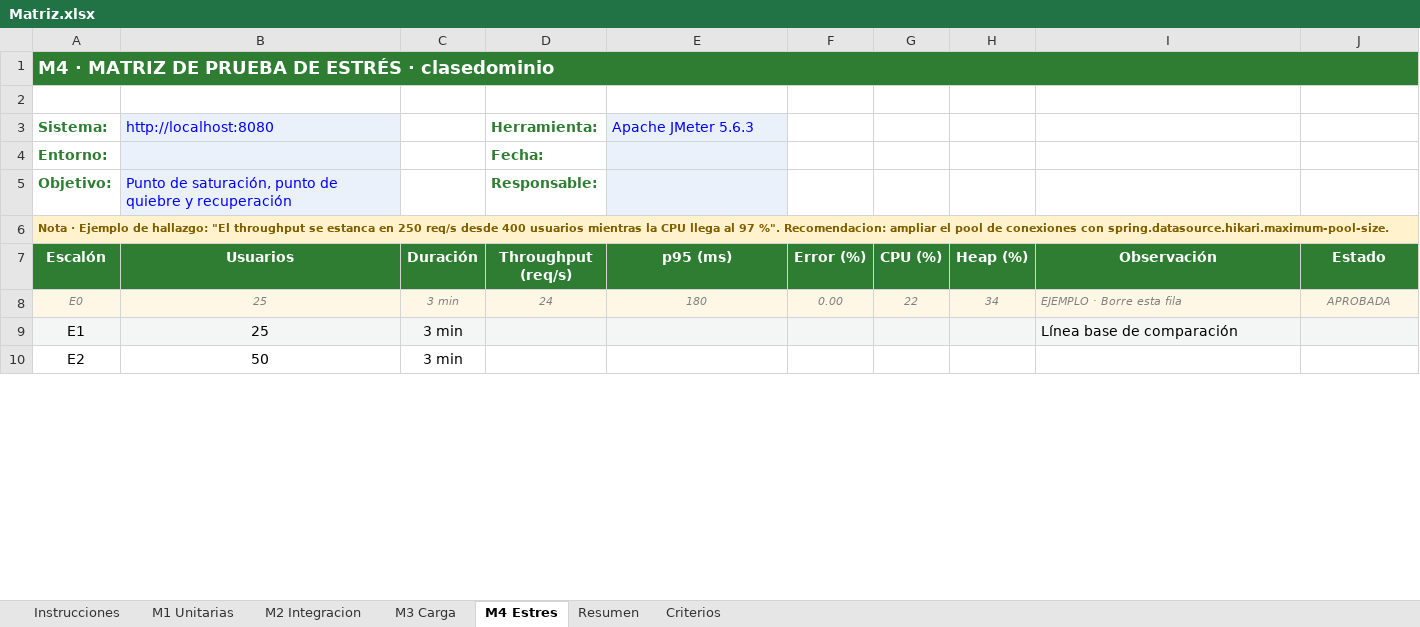
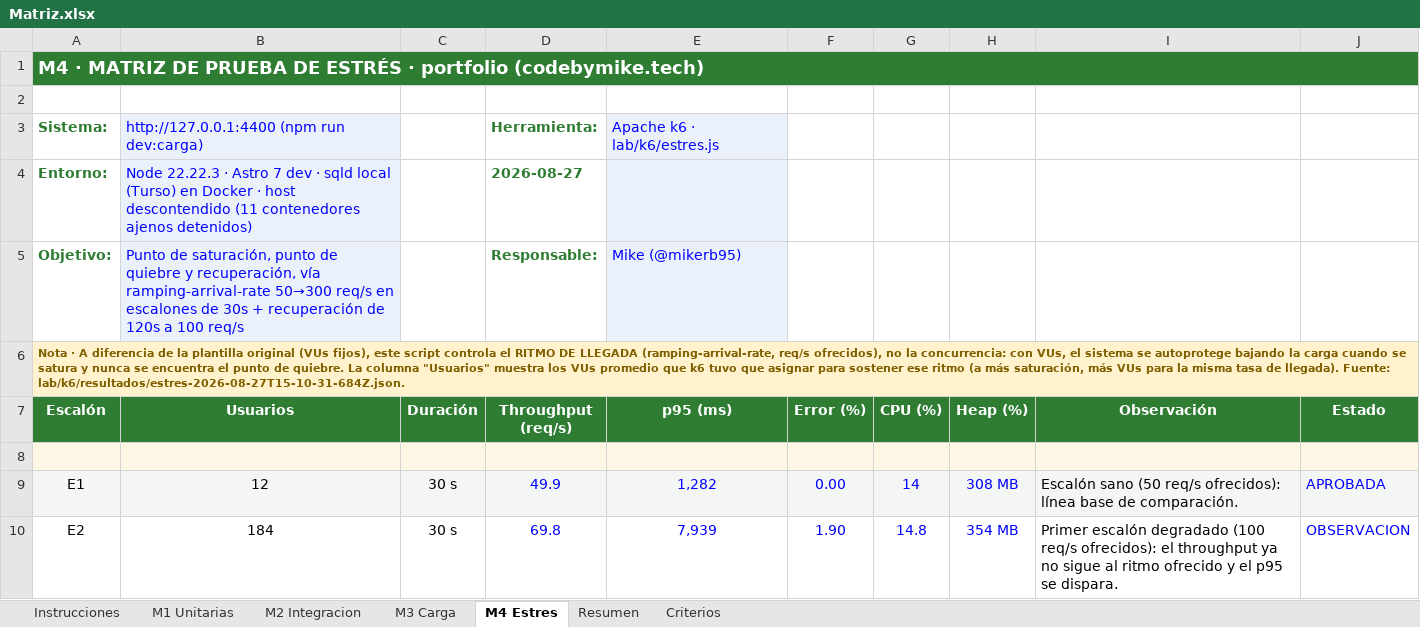
Before and after one commit to mikerb95/dev-portfolio, an Excel workbook: docs/Matriz.xlsx, sheet M4 Estres, drawn as a sheet; only a part is shown; values as stored, in another font and other column widths than the file's, no borders; conditional formats not drawn; the diff covers the shown part only; the diff names each change by its address in the sheet, - before the commit and + after, or states it on an @@ line.

Commit message:
chore: update Matriz.xlsx with new data

```diff
--- a/docs/Matriz.xlsx (sheet M4 Estres)
+++ b/docs/Matriz.xlsx (sheet M4 Estres)
-A1 (Escalón): …ESTRÉS · clasedominio
+A1 (Escalón): …ESTRÉS · portfolio (codebymike.tech)
-B3 (Usuarios): http://localhost:8080
+B3 (Usuarios): http://127.0.0.1:4400 (npm run dev:carga)
-E3 (p95 (ms)): Apache JMeter 5.6.3
+E3 (p95 (ms)): Apache k6 · lab/k6/estres.js
-B4 (Usuarios): (empty)
+B4 (Usuarios): Node 22.22.3 · Astro 7 dev · sqld local (Turso) en Docker · host descontendido (11 contenedores ajenos detenidos)
-D4 (Throughput (req/s)): Fecha:
+D4 (Throughput (req/s)): 2026-08-27
-B5 (Usuarios): …quiebre y recuperación
+B5 (Usuarios): …quiebre y recuperación, vía ramping-arrival-rate 50→300 req/s en escalones de 30s + recuperación de 120s a 100 req/s
-E5 (p95 (ms)): (empty)
+E5 (p95 (ms)): Mike (@mikerb95)
-A6 (Escalón): Nota · Ejemplo de hallazgo: "El throughput se estanca en 250 req/s desde 400 usuarios mientras la CPU llega al 97 %". Recomendacion: ampliar el pool de conexiones con spring.datasource.hikari.maximum-pool-size.
+A6 (Escalón): Nota · A diferencia de la plantilla original (VUs fijos), este script controla el RITMO DE LLEGADA (ramping-arrival-rate, req/s ofrecidos), no la concurrencia: con VUs, el sistema se autoprotege bajando la carga cuando se satura y nunca se encuentra el punto de quiebre. La columna "Usuarios" muestra los VUs promedio que k6 tuvo que asignar para sostener ese ritmo (a más saturación, más VUs para la misma tasa de llegada). Fuente: lab/k6/resultados/estres-2026-08-27T15-10-31-684Z.json.
-row 8: E0 | 25 | 3 min | 24 | 180 | 0.00 | 22 | 34 | EJEMPLO · Borre esta fila | APROBADA
+row 8: (empty)
-B9 (Usuarios): 25
+B9 (Usuarios): 12
-C9:C10 (Duración): 3 min
+C9:C10 (Duración): 30 s
-D9 (Throughput (req/s)): (empty)
+D9 (Throughput (req/s)): 49.9
-E9 (p95 (ms)): (empty)
+E9 (p95 (ms)): 1,282
-F9 (Error (%)): (empty)
+F9 (Error (%)): 0.00
-G9 (CPU (%)): (empty)
+G9 (CPU (%)): 14
-H9 (Heap (%)): (empty)
+H9 (Heap (%)): 308 MB
-I9 (Observación): Línea base de comparación
+I9 (Observación): Escalón sano (50 req/s ofrecidos): línea base de comparación.
-J9 (Estado): (empty)
+J9 (Estado): APROBADA
-B10 (Usuarios): 50
+B10 (Usuarios): 184
-D10 (Throughput (req/s)): (empty)
+D10 (Throughput (req/s)): 69.8
-E10 (p95 (ms)): (empty)
+E10 (p95 (ms)): 7,939
-F10 (Error (%)): (empty)
+F10 (Error (%)): 1.90
-G10 (CPU (%)): (empty)
+G10 (CPU (%)): 14.8
-H10 (Heap (%)): (empty)
+H10 (Heap (%)): 354 MB
-I10 (Observación): (empty)
+I10 (Observación): Primer escalón degradado (100 req/s ofrecidos): el throughput ya no sigue al ritmo ofrecido y el p95 se dispara.
-J10 (Estado): (empty)
+J10 (Estado): OBSERVACION
```
Also changed, not shown: 46 edited cells elsewhere in this sheet, sheet Criterios.
